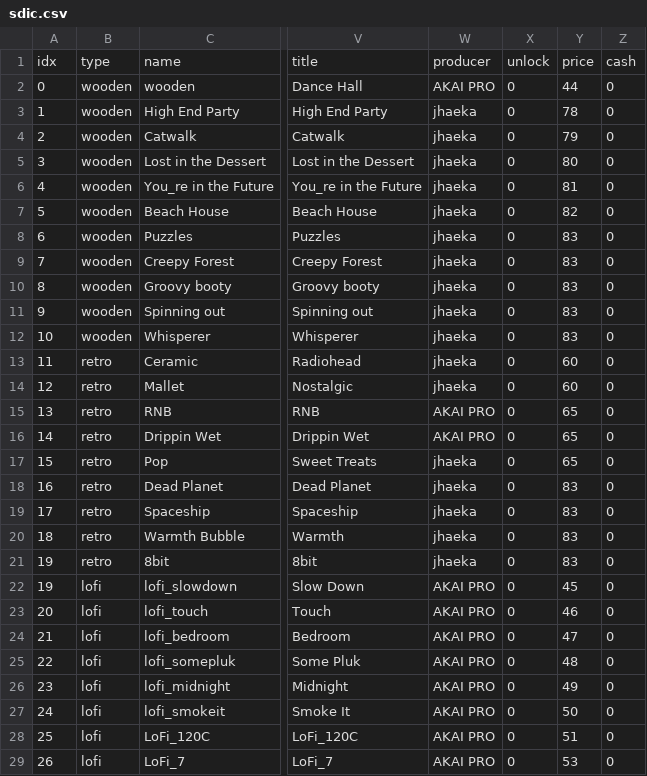
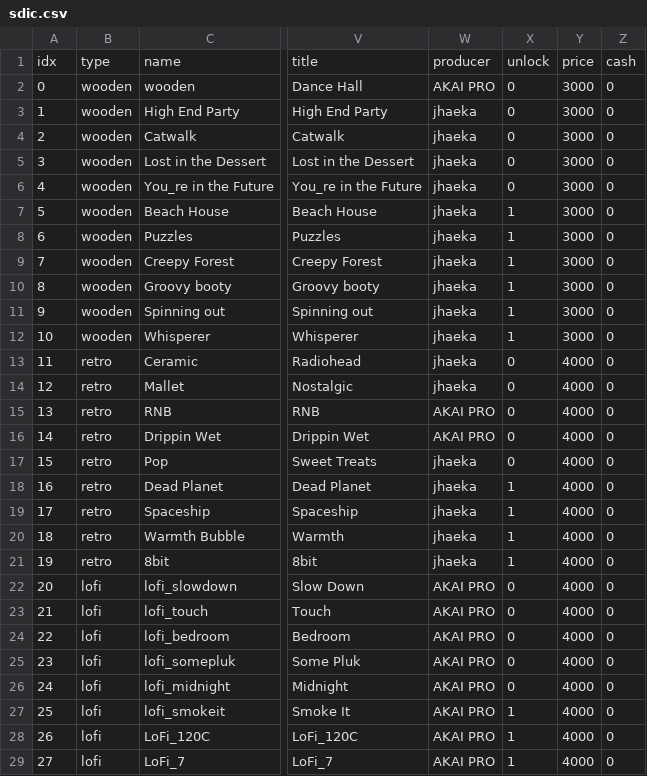
Before and after one commit to Radetzki87/web1, a CSV file: sdic.csv, drawn as a sheet; only a part is shown, gaps mark what is left out; the diff covers the shown part only; the diff names each change by its address in the sheet, - before the commit and + after, or states it on an @@ line.

Commit message:
Add files via upload

```diff
--- a/sdic.csv
+++ b/sdic.csv
-Y2: 44
+Y2: 3000
-Y3: 78
+Y3: 3000
-Y4: 79
+Y4: 3000
-Y5: 80
+Y5: 3000
-Y6: 81
+Y6: 3000
-X7:X12: 0
+X7:X12: 1
-Y7: 82
+Y7: 3000
-Y8:Y12: 83
+Y8:Y12: 3000
-Y13:Y14: 60
+Y13:Y14: 4000
-Y15:Y17: 65
+Y15:Y17: 4000
-X18:X21: 0
+X18:X21: 1
-Y18:Y21: 83
+Y18:Y21: 4000
@@ column A renumbered from row 22 down @@
-Y22: 45
+Y22: 4000
-Y23: 46
+Y23: 4000
-Y24: 47
+Y24: 4000
-Y25: 48
+Y25: 4000
-Y26: 49
+Y26: 4000
-X27:X29: 0
+X27:X29: 1
-Y27: 50
+Y27: 4000
-Y28: 51
+Y28: 4000
-Y29: 53
+Y29: 4000
```
Also changed, not shown: 1 added row, 1 removed row and 51 edited cells elsewhere in this file.
